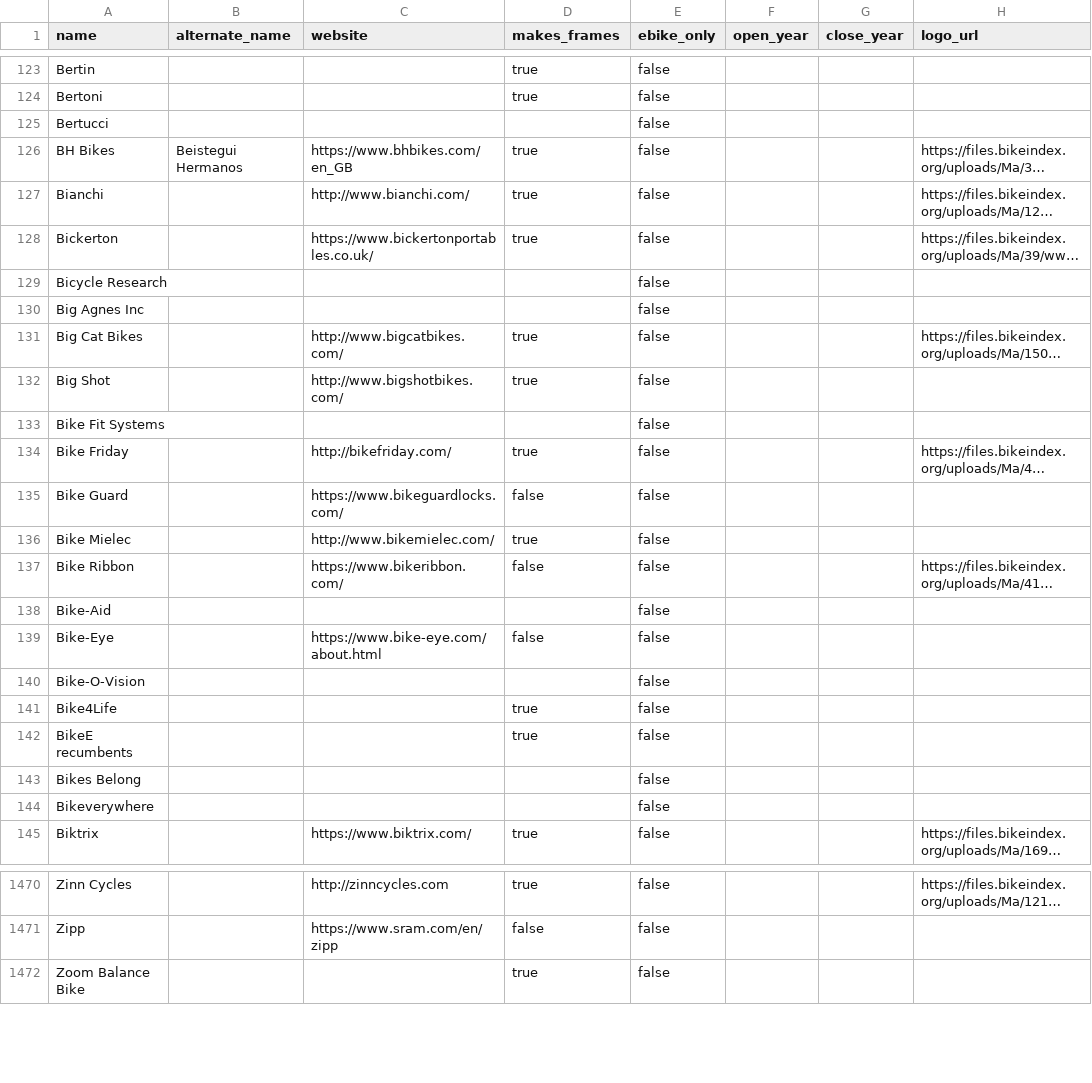
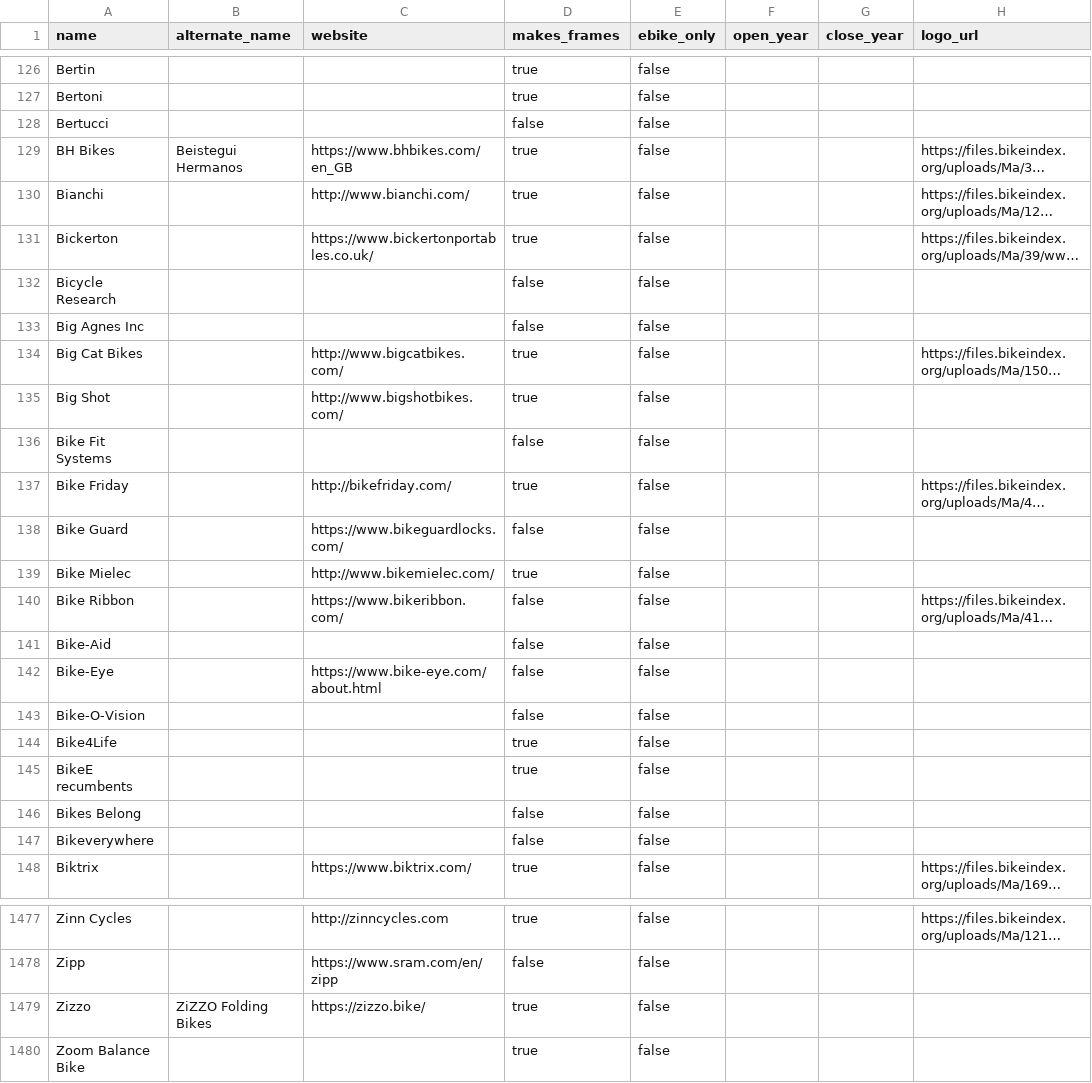
Before and after one commit to bikeindex/resources, a CSV file: manufacturers.csv, drawn as a sheet; only a part is shown, gaps mark what is left out; long unchanged cells end in …; addresses are those after the commit; the diff covers the shown part only; the diff names each change by its address in the sheet, - before the commit and + after, or states it on an @@ line.

Commit message:
Some new manufacturers from Bike Index (#17)

```diff
--- a/manufacturers.csv
+++ b/manufacturers.csv
-D128 (makes_frames): (empty)
+D128 (makes_frames): false
-D132:D133 (makes_frames): (empty)
+D132:D133 (makes_frames): false
-D136 (makes_frames): (empty)
+D136 (makes_frames): false
-D141 (makes_frames): (empty)
+D141 (makes_frames): false
-D143 (makes_frames): (empty)
+D143 (makes_frames): false
-D146:D147 (makes_frames): (empty)
+D146:D147 (makes_frames): false
+row 1479: Zizzo | ZiZZO Folding Bikes | https://zizzo.bike/ | true | false
```
Also changed, not shown: 7 added rows and 119 edited cells elsewhere in this file.
